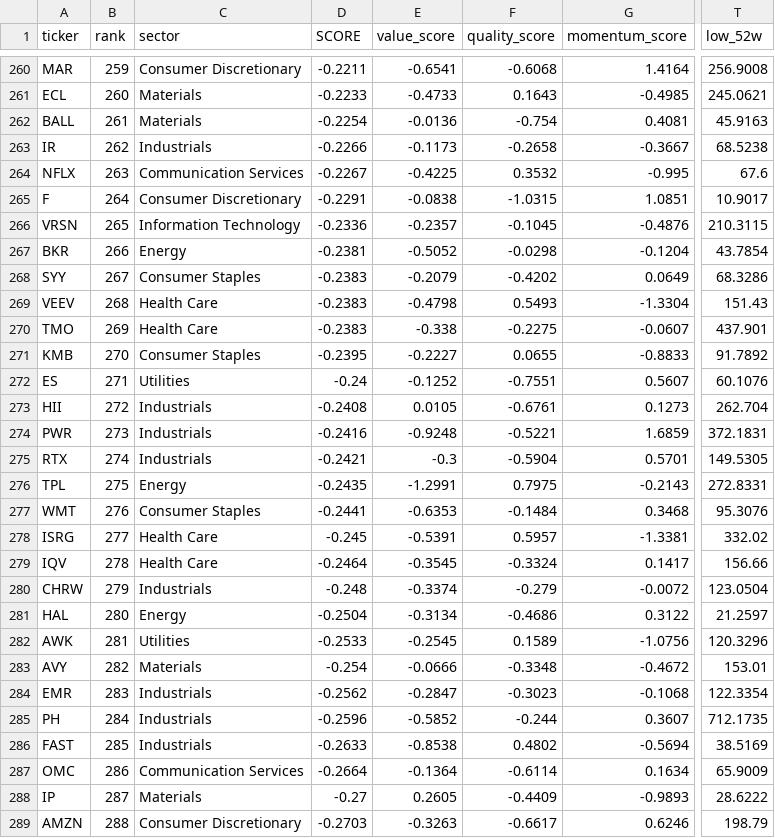
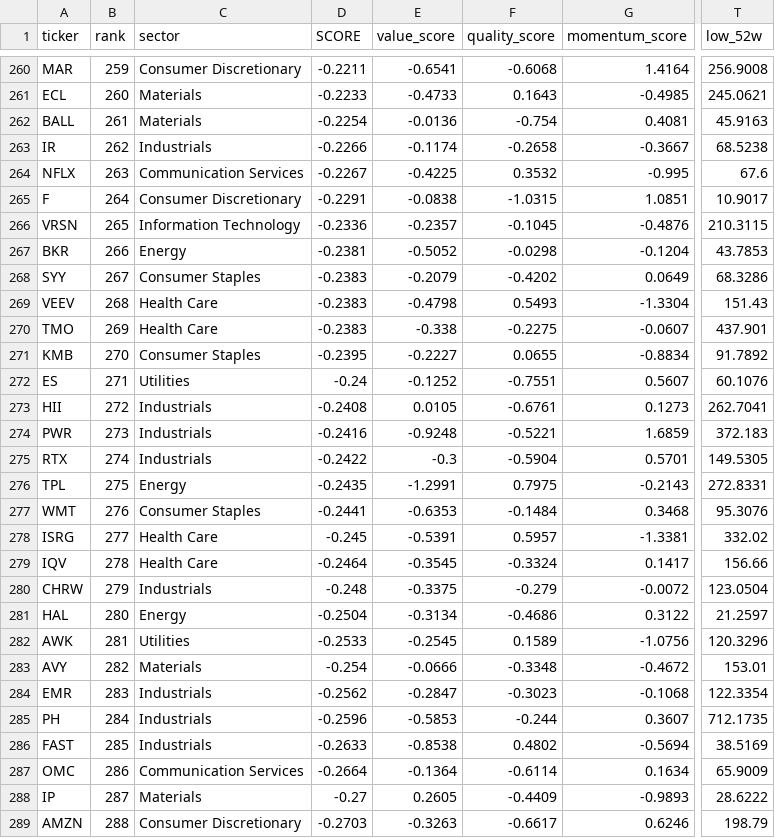
Before and after one commit to samuelerizzo-max/Factor-Alpha-Terminal, a CSV file: ranking.csv, drawn as a sheet; only a part is shown, gaps mark what is left out; the diff covers the shown part only; the diff names each change by its address in the sheet, - before the commit and + after, or states it on an @@ line.

```diff
--- a/ranking.csv
+++ b/ranking.csv
-E263 (value_score): -0.1173
+E263 (value_score): -0.1174
-T267 (low_52w): 43.7854
+T267 (low_52w): 43.7853
-G271 (momentum_score): -0.8833
+G271 (momentum_score): -0.8834
-T273 (low_52w): 262.704
+T273 (low_52w): 262.7041
-T274 (low_52w): 372.1831
+T274 (low_52w): 372.183
-D275 (SCORE): -0.2421
+D275 (SCORE): -0.2422
-E280 (value_score): -0.3374
+E280 (value_score): -0.3375
-E285 (value_score): -0.5852
+E285 (value_score): -0.5853
```
Also changed, not shown: 2 added rows, 2 removed rows and 73 edited cells elsewhere in this file, 1 other file.
